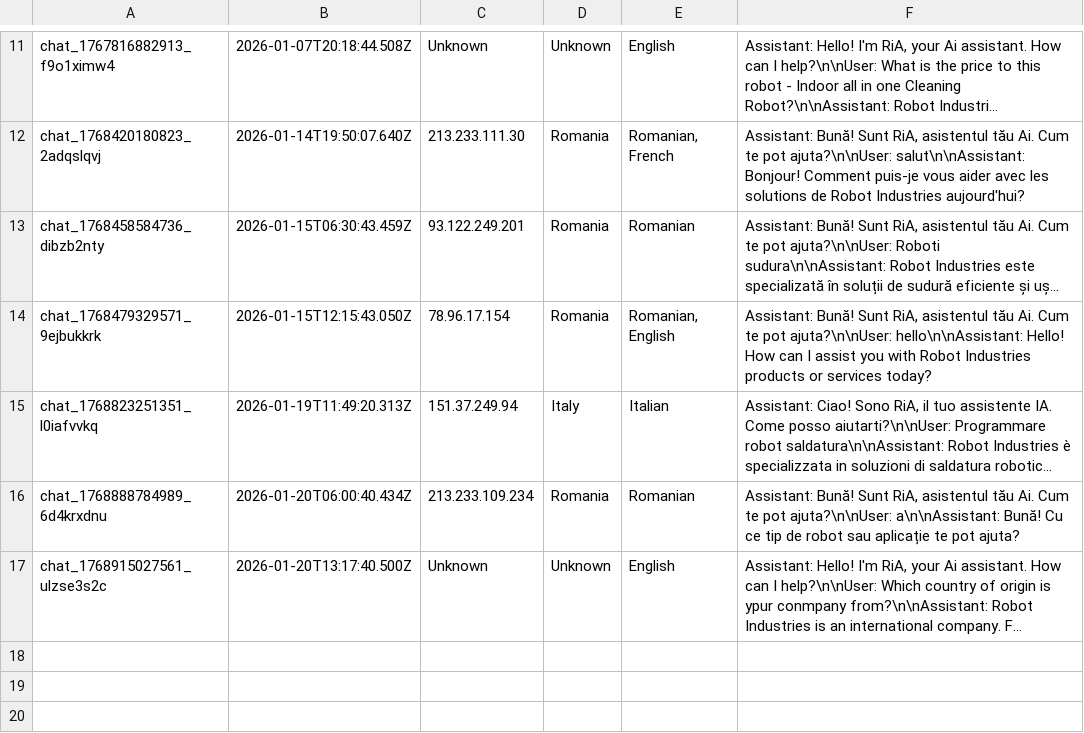
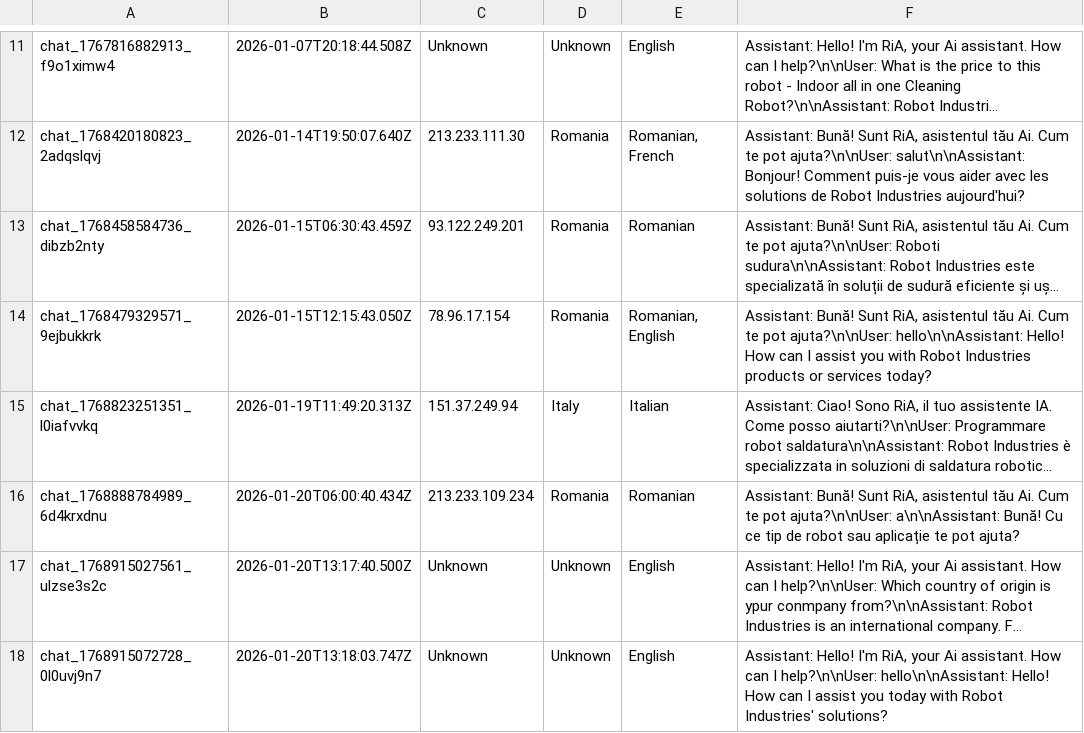
Before and after one commit to RaresC24/chatbot, a CSV file: conversations.csv, drawn as a sheet; only a part is shown, gaps mark what is left out; long unchanged cells end in …; the diff names each change by its address in the sheet, - before the commit and + after, or states it on an @@ line.

Commit message:
Log conversation chat_1768915072728_0l0uvj9n7

```diff
--- a/conversations.csv
+++ b/conversations.csv
+row 18: chat_1768915072728_0l0uvj9n7 | 2026-01-20T13:18:03.747Z | Unknown | Unknown | English | Assistant: Hello! I'm RiA, your Ai assistant. How can I help?\n\nUser: hello\n\nAssistant: Hello! How can I assist you today with Robot Industries' solutions?
```
